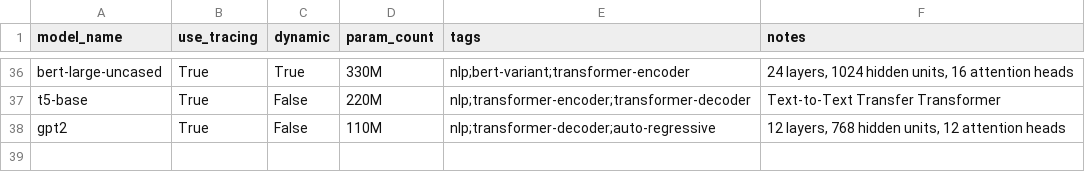
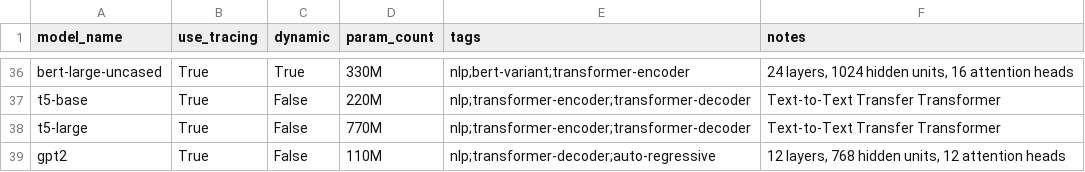
Before and after one commit to mariecwhite/SHARK, a CSV file: tank/model_metadata.csv, drawn as a sheet; only a part is shown, gaps mark what is left out; the diff names each change by its address in the sheet, - before the commit and + after, or states it on an @@ line.

```diff
--- a/tank/model_metadata.csv
+++ b/tank/model_metadata.csv
+row 38: t5-large | True | False | 770M | nlp;transformer-encoder;transformer-decoder | Text-to-Text Transfer Transformer
```
Also changed, not shown: tank/all_models.csv, tank/tf_model_list.csv, 3 other files.
